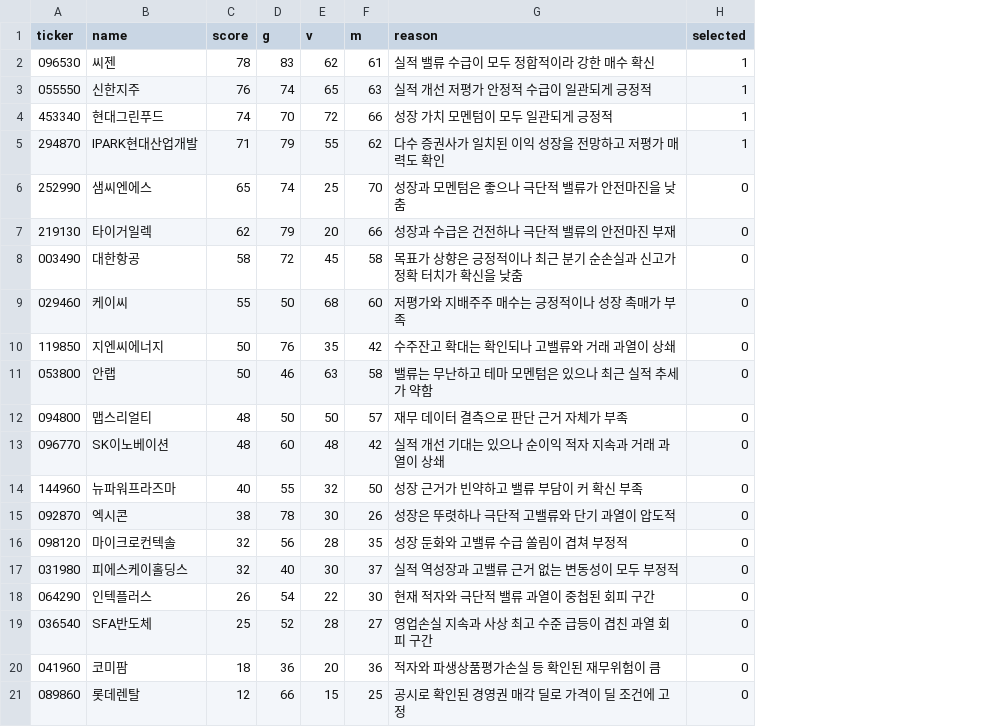
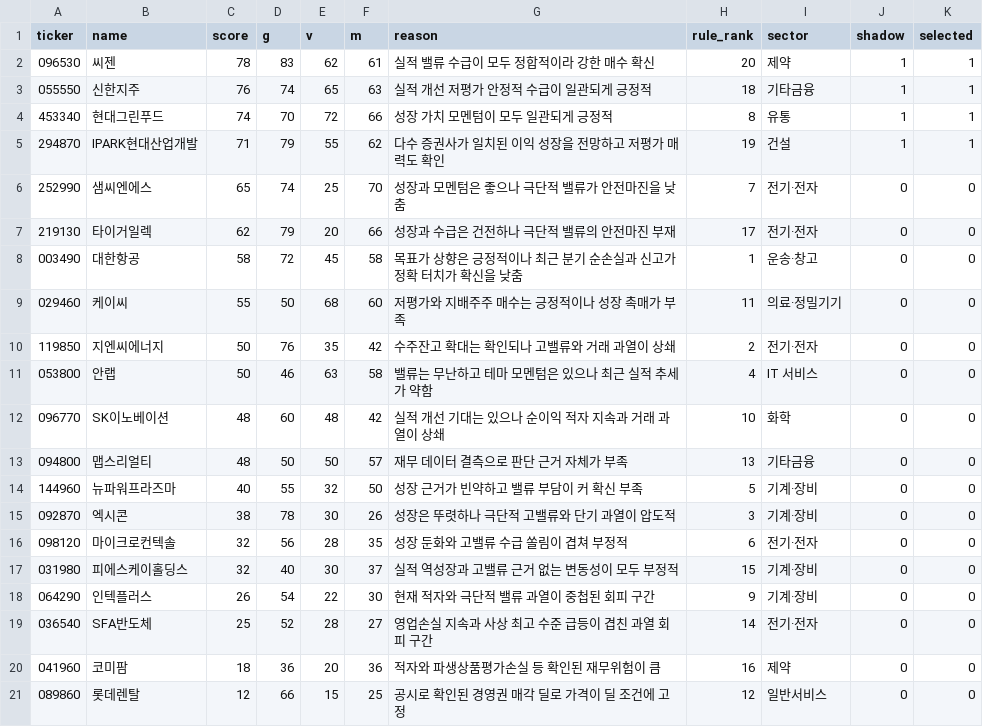
Before and after one commit to owenchokor/regime-data, a CSV file: phase3/test20/2026-09_scores.csv, drawn as a sheet; the diff names each change by its address in the sheet, - before the commit and + after, or states it on an @@ line.

```diff
--- a/phase3/test20/2026-09_scores.csv
+++ b/phase3/test20/2026-09_scores.csv
+column H (rule_rank), rows 2-11: 20 | 18 | 8 | 19 | 7 | 17 | 1 | 11 | 2 | 4; rows 13-21: 13 | 5 | 3 | 6 | 15 | 9 | 14 | 16 | 12
+column I (sector), rows 2-11: 제약 | 기타금융 | 유통 | 건설 | 전기·전자 | 전기·전자 | 운송·창고 | 의료·정밀기기 | 전기·전자 | IT 서비스; rows 13-21: 기타금융 | 기계·장비 | 기계·장비 | 전기·전자 | 기계·장비 | 기계·장비 | 전기·전자 | 제약 | 일반서비스
+column J (shadow), rows 2-11: 1 | 1 | 1 | 1 | 0 | 0 | 0 | 0 | 0 | 0; rows 13-21: all 0
@@ row 13 moved to row 12: 096770 @@
```
Also changed, not shown: 2 other files.
